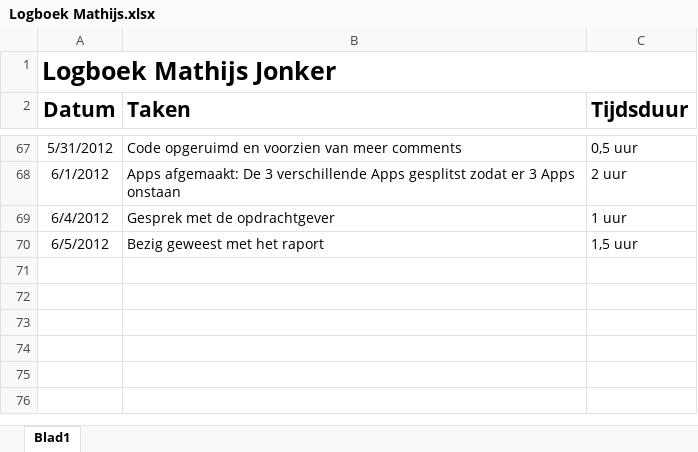
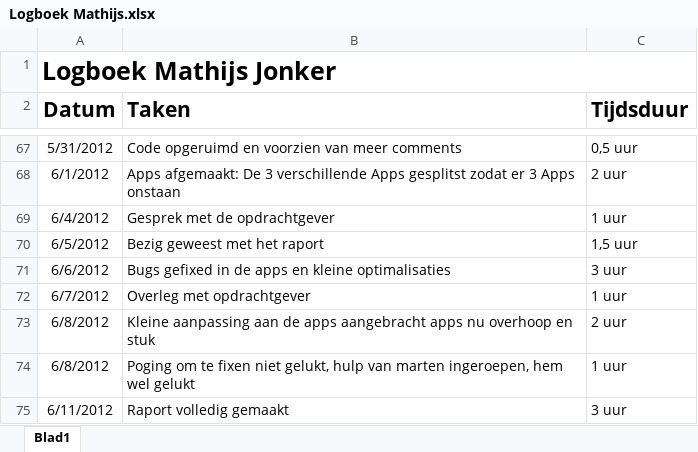
Before and after one commit to NHL-Water-Apps/Docs, an Excel workbook: Logboeken/Logboek Mathijs.xlsx, sheet Blad1, drawn as a sheet; only a part is shown, gaps mark what is left out; values as stored, in another font and other column widths than the file's, no borders; the diff names each change by its address in the sheet, - before the commit and + after, or states it on an @@ line.

Commit message:
Da logboek

```diff
--- a/Logboeken/Logboek Mathijs.xlsx (sheet Blad1)
+++ b/Logboeken/Logboek Mathijs.xlsx (sheet Blad1)
+row 71: 6/6/2012 | Bugs gefixed in de apps en kleine optimalisaties | 3 uur
+row 72: 6/7/2012 | Overleg met opdrachtgever | 1 uur
+row 73: 6/8/2012 | Kleine aanpassing aan de apps aangebracht apps nu overhoop en stuk | 2 uur
+row 74: 6/8/2012 | Poging om te fixen niet gelukt, hulp van marten ingeroepen, hem wel gelukt | 1 uur
+row 75: 6/11/2012 | Raport volledig gemaakt | 3 uur
```
